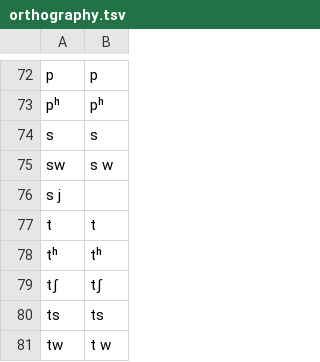
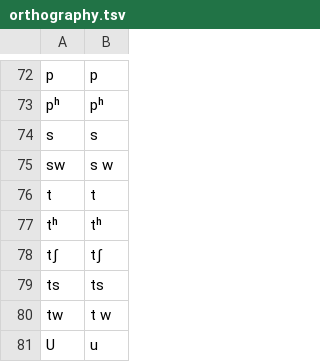
Before and after one commit to lexibank/papuanvoices, a TSV file: etc/orthography.tsv, drawn as a sheet; only a part is shown, gaps mark what is left out; the shorter side is filled out with more unchanged rows.

Commit message:
fixed unnecessary line in orthography profile

```diff
--- a/etc/orthography.tsv
+++ b/etc/orthography.tsv
@@ -75,3 +75,2 @@ s	s
 sw	s w
-s j
 t	t
```
Also changed, not shown: 3 other files.
